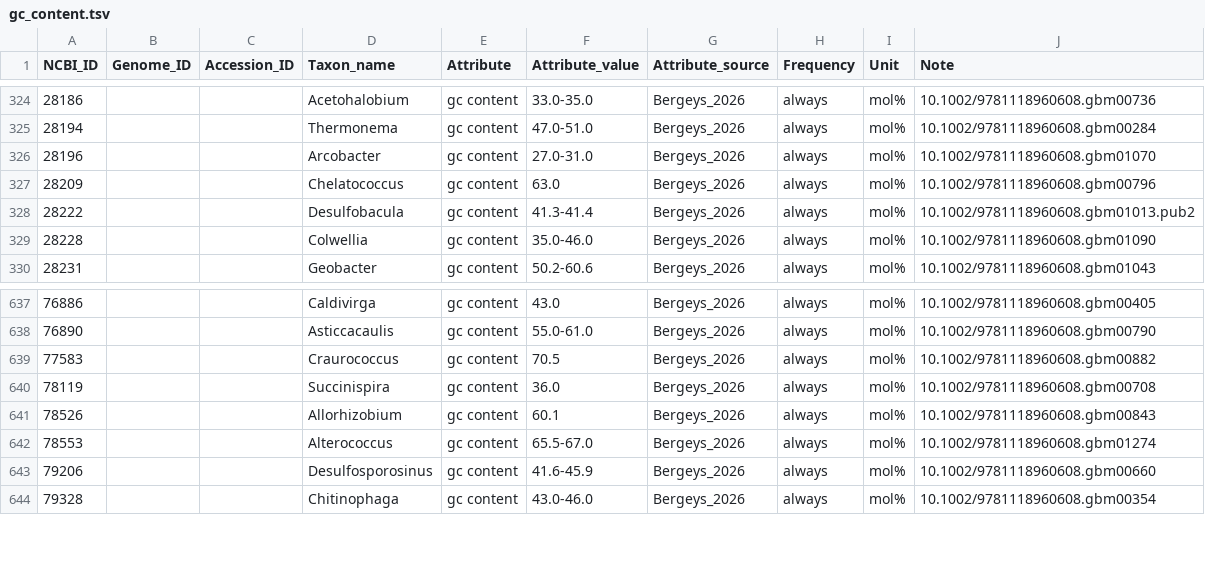
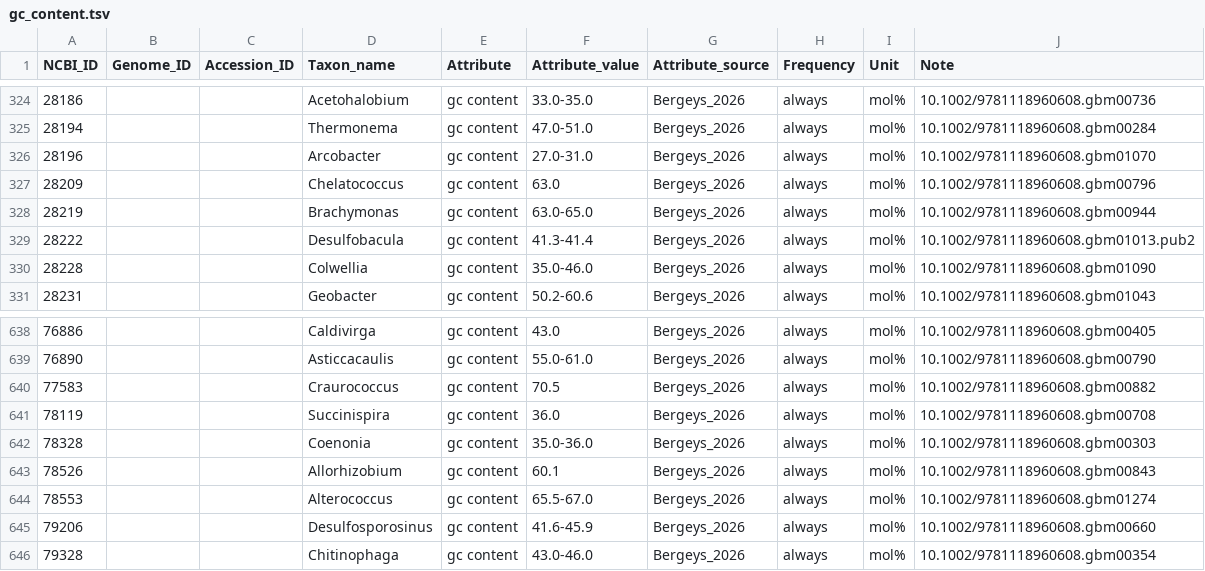
Before and after one commit to waldronlab/bugphyzzExports, a TSV file: sources/bergeys_2026/gc_content.tsv, drawn as a sheet; only a part is shown, gaps mark what is left out; the diff names each change by its address in the sheet, - before the commit and + after, or states it on an @@ line.

```diff
--- a/sources/bergeys_2026/gc_content.tsv
+++ b/sources/bergeys_2026/gc_content.tsv
+row 328: 28219 |  |  | Brachymonas | gc content | 63.0-65.0 | Bergeys_2026 | always | mol% | 10.1002/9781118960608.gbm00944
+row 642: 78328 |  |  | Coenonia | gc content | 35.0-36.0 | Bergeys_2026 | always | mol% | 10.1002/9781118960608.gbm00303
```
Also changed, not shown: sources/bergeys_2026/aerophilicity.tsv, sources/bergeys_2026/arrangement.tsv, 11 other files.
